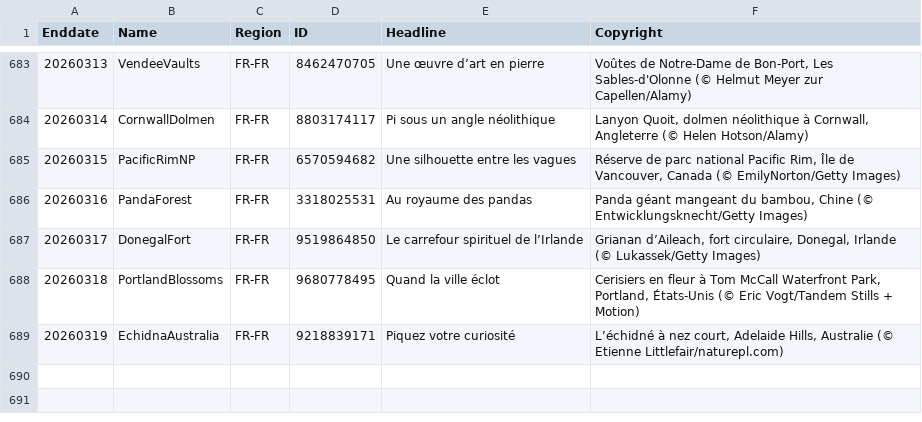
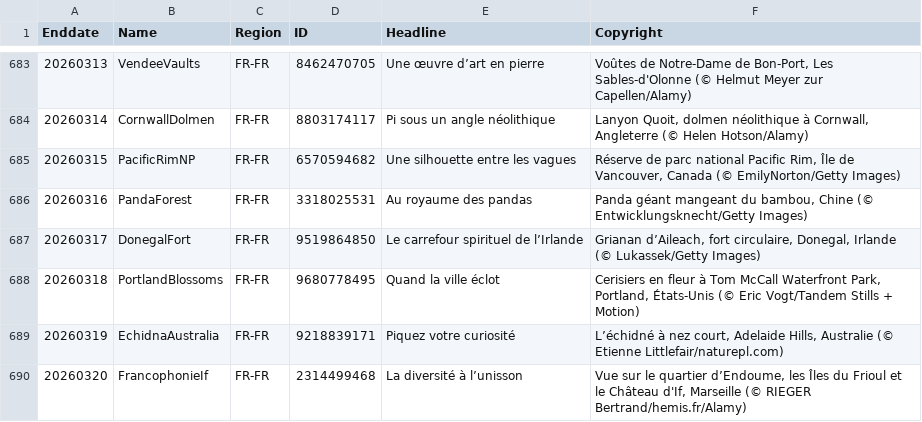
Before and after one commit to taumasyang/imageArchive, a CSV file: metadata/FR-FR.csv, drawn as a sheet; only a part is shown, gaps mark what is left out; the diff names each change by its address in the sheet, - before the commit and + after, or states it on an @@ line.

```diff
--- a/metadata/FR-FR.csv
+++ b/metadata/FR-FR.csv
+row 690: 20260320 | FrancophonieIf | FR-FR | 2314499468 | La diversité à l’unisson | Vue sur le quartier d’Endoume, les Îles du Frioul et le Château d'If, Marseille (© RIEGER Bertrand/hemis.fr/Alamy)
```
Also changed, not shown: metadata/DE-DE.csv, metadata/EN-US.csv, 12 other files.
